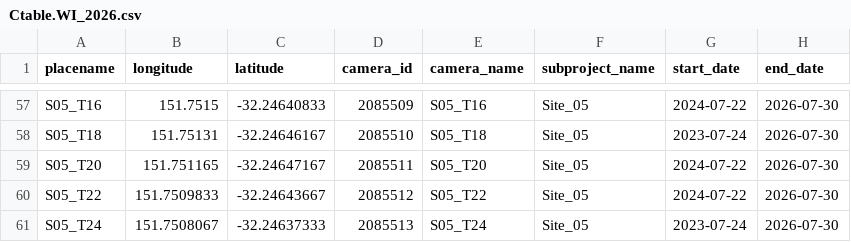
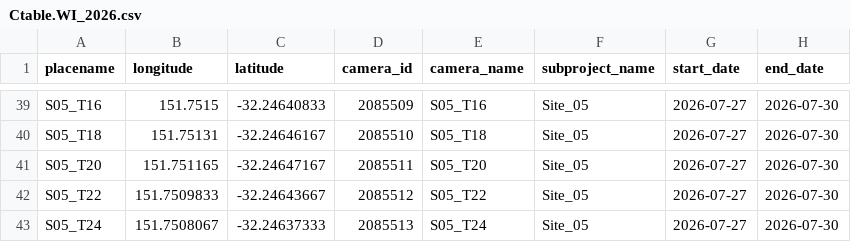
Before and after one commit to agreenville/BIOL3009, a CSV file: data/2026/Ctable.WI_2026.csv, drawn as a sheet; only a part is shown, gaps mark what is left out; the diff covers the shown part only.

Commit message:
updated for 2026 data

```diff
--- a/data/2026/Ctable.WI_2026.csv
+++ b/data/2026/Ctable.WI_2026.csv
@@ -57,5 +39,5 @@
-"S05_T16",151.7515,-32.24640833,2085509,"S05_T16","Site_05",2024-07-22,2026-07-30
-"S05_T18",151.75131,-32.24646167,2085510,"S05_T18","Site_05",2023-07-24,2026-07-30
-"S05_T20",151.751165,-32.24647167,2085511,"S05_T20","Site_05",2024-07-22,2026-07-30
-"S05_T22",151.7509833,-32.24643667,2085512,"S05_T22","Site_05",2024-07-22,2026-07-30
-"S05_T24",151.7508067,-32.24637333,2085513,"S05_T24","Site_05",2023-07-24,2026-07-30
+"S05_T16",151.7515,-32.24640833,2085509,"S05_T16","Site_05",2026-07-27,2026-07-30
+"S05_T18",151.75131,-32.24646167,2085510,"S05_T18","Site_05",2026-07-27,2026-07-30
+"S05_T20",151.751165,-32.24647167,2085511,"S05_T20","Site_05",2026-07-27,2026-07-30
+"S05_T22",151.7509833,-32.24643667,2085512,"S05_T22","Site_05",2026-07-27,2026-07-30
+"S05_T24",151.7508067,-32.24637333,2085513,"S05_T24","Site_05",2026-07-27,2026-07-30
```
Also changed, not shown: 18 removed rows and 37 edited cells elsewhere in this file, data/2026/cameras.csv, data/2026/projects.csv, 6 other files.
